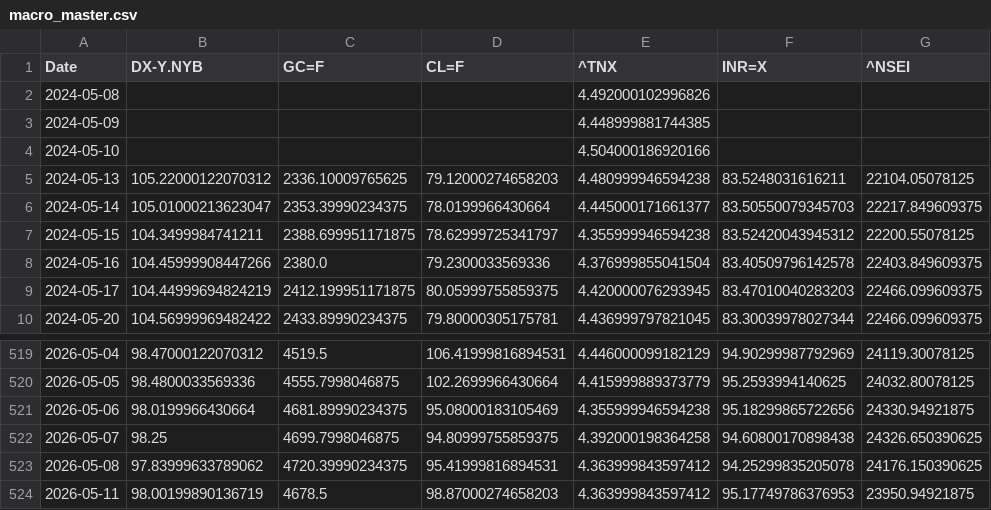
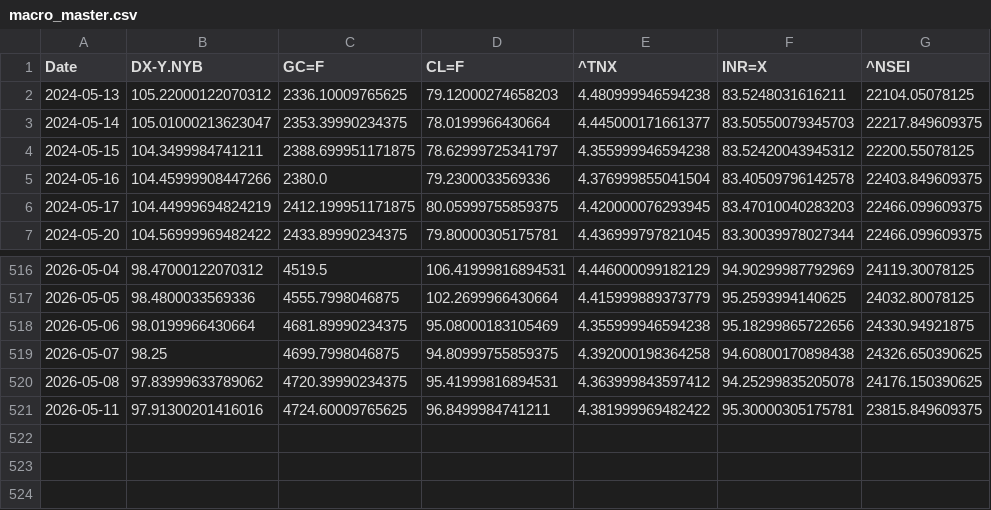
Before and after one commit to rhtjn3-sketch/Stock-Analysis, a CSV file: macro_master.csv, drawn as a sheet; only a part is shown, gaps mark what is left out.

Commit message:
Automated Market Data Update

```diff
--- a/macro_master.csv
+++ b/macro_master.csv
@@ -1,5 +1,2 @@
 Date,DX-Y.NYB,GC=F,CL=F,^TNX,INR=X,^NSEI
-2024-05-08,,,,4.492000102996826,,
-2024-05-09,,,,4.448999881744385,,
-2024-05-10,,,,4.504000186920166,,
 2024-05-13,105.22000122070312,2336.10009765625,79.12000274658203,4.480999946594238,83.5248031616211,22104.05078125
@@ -523,2 +520,2 @@ Date,DX-Y.NYB,GC=F,CL=F,^TNX,INR=X,^NSEI
 2026-05-08,97.83999633789062,4720.39990234375,95.41999816894531,4.363999843597412,94.25299835205078,24176.150390625
-2026-05-11,98.00199890136719,4678.5,98.87000274658203,4.363999843597412,95.17749786376953,23950.94921875
+2026-05-11,97.91300201416016,4724.60009765625,96.8499984741211,4.381999969482422,95.30000305175781,23815.849609375
```
Also changed, not shown: nifty_indices_master.csv, world_indices_master.csv, 4 other files.
